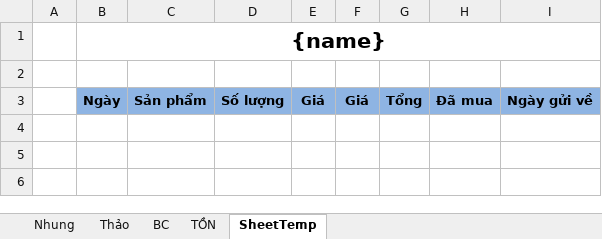
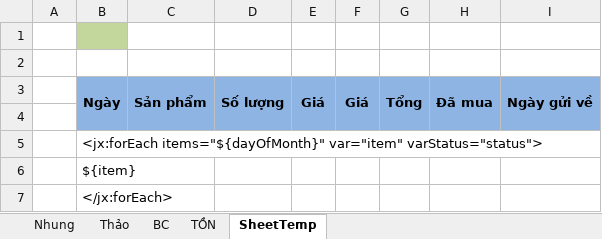
Before and after one commit to linhkburh/WWE, an Excel workbook: src/main/resources/templates/Temp_Thao.xlsx, sheet SheetTemp, drawn as a sheet; values as stored, in another font and other column widths than the file's, no borders; removed rows and columns are numbered as before the commit, all else as after; the diff names each change by its address in the sheet, - before the commit and + after, or states it on an @@ line.

```diff
--- a/src/main/resources/templates/Temp_Thao.xlsx (sheet SheetTemp)
+++ b/src/main/resources/templates/Temp_Thao.xlsx (sheet SheetTemp)
-B1: {name}
+B1: (empty)
-B1 fill: none
+B1 fill: #C3D69B
-B1:I1 merged
+B3:B4 merged
+C3:C4 merged
+D3:D4 merged
+E3:E4 merged
+F3:F4 merged
+G3:G4 merged
+H3:H4 merged
+I3:I4 merged
+row 4: (empty)
+row 5:  | <jx:forEach items="${dayOfMonth}" var="item" varStatus="status">
+row 6:  | ${item}
+row 7:  | </jx:forEach>
```
Also changed, not shown: sheet BC, sheet Nhung, sheet Thảo, 6 other files.
